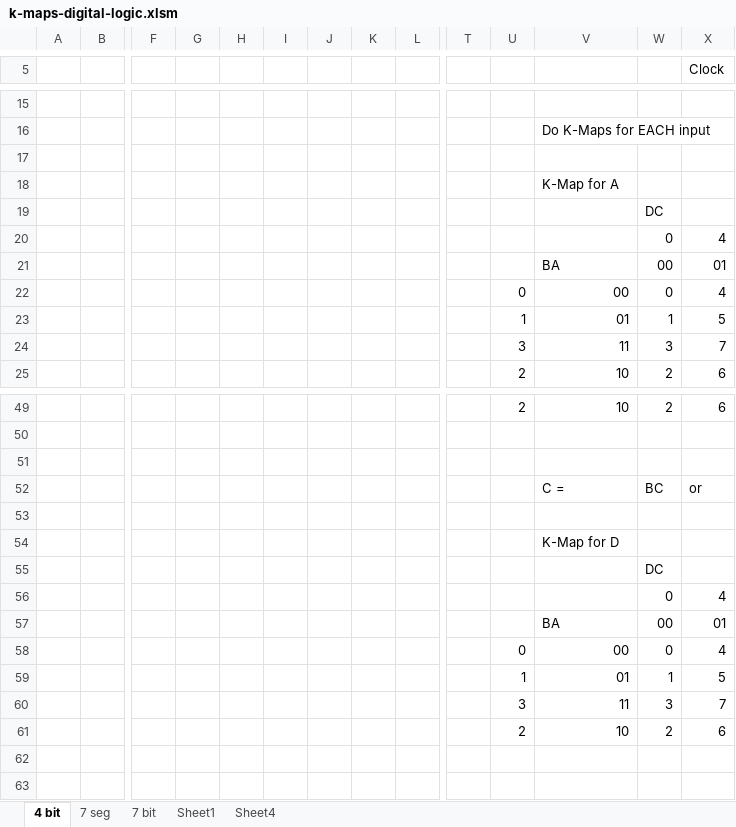
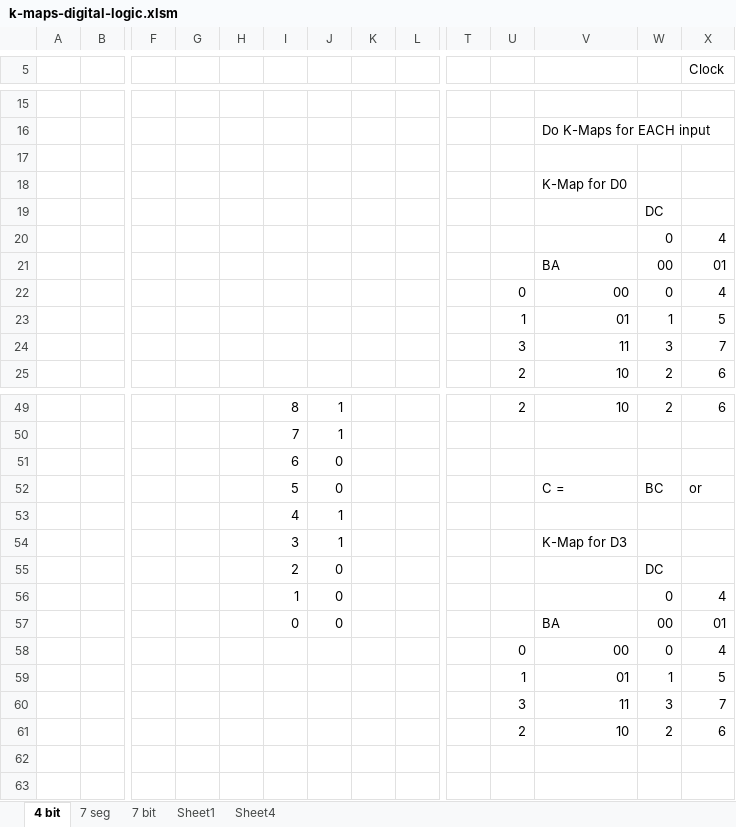
Before and after one commit to PanGalacticTech/engineering-calculator-2023, an Excel workbook: k-maps-digital-logic.xlsm, sheet 4 bit, drawn as a sheet; only a part is shown, gaps mark what is left out; values as stored, in another font and other column widths than the file's, no cell formats; removed rows and columns are numbered as before the commit, all else as after; rows hold the shown columns only; the diff covers the shown part only; the diff names each change by its address in the sheet, - before the commit and + after, or states it on an @@ line.

```diff
--- a/k-maps-digital-logic.xlsm (sheet 4 bit)
+++ b/k-maps-digital-logic.xlsm (sheet 4 bit)
-V18: K-Map for A
+V18: K-Map for D0
-I49: (empty)
+I49: 8
-J49: (empty)
+J49: 1
-row 50: (empty)
+row 50:  |  |  |  |  | 7 | 1
-row 51: (empty)
+row 51:  |  |  |  |  | 6 | 0
-I52: (empty)
+I52: 5
-J52: (empty)
+J52: 0
-row 53: (empty)
+row 53:  |  |  |  |  | 4 | 1
-row 54:  |  |  |  |  |  |  |  |  |  |  | K-Map for D
-row 55:  |  |  |  |  |  |  |  |  |  |  |  | DC
+row 54:  |  |  |  |  | 3 | 1 |  |  |  |  | K-Map for D3
+row 55:  |  |  |  |  | 2 | 0 |  |  |  |  |  | DC
-I56: (empty)
+I56: 1
-J56:J57: (empty)
+J56:J57: 0
-I57: (empty)
+I57: 0
```
Also changed, not shown: 1 added row, 1 removed row and 30 edited cells elsewhere in this sheet, cell formats.
